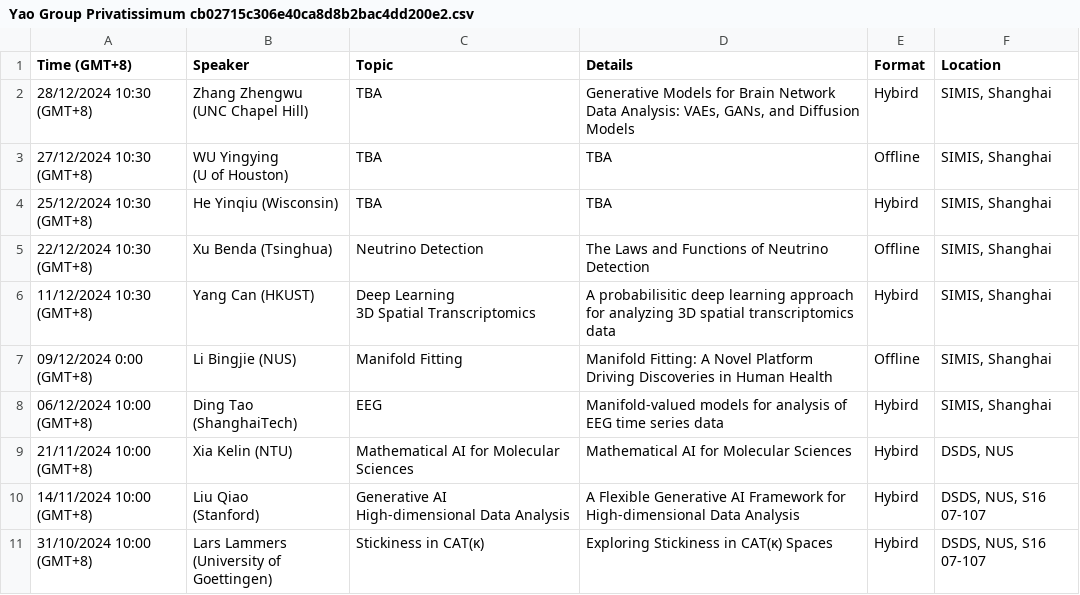
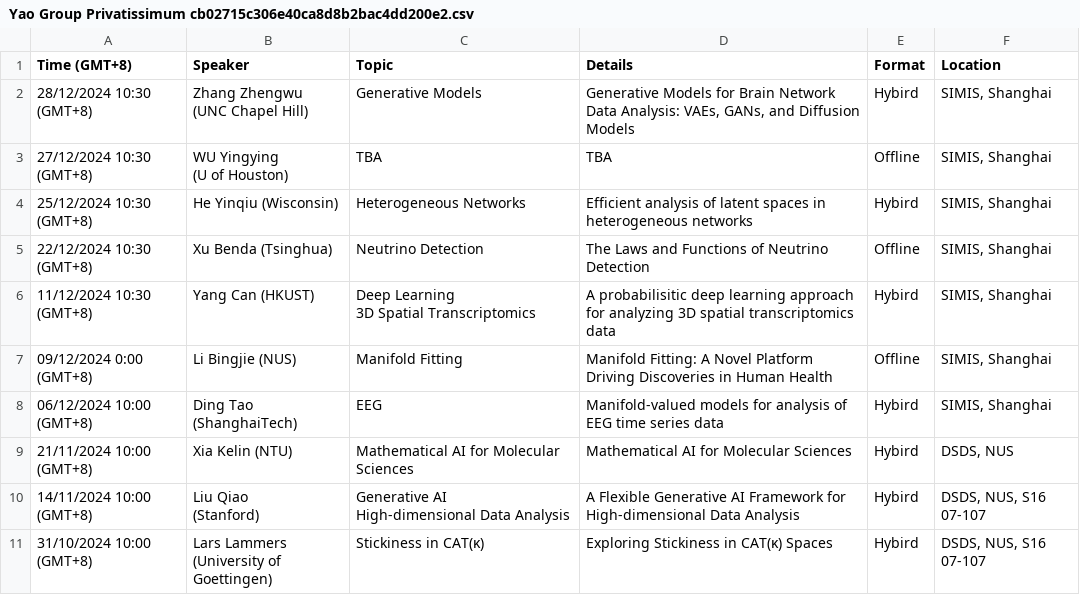
Before and after one commit to zhigang-yao/group-projects, a CSV file: docs/pri/Yao Group Privatissimum cb02715c306e40ca8d8b2bac4dd200e2.csv, drawn as a sheet; only a part is shown.

```diff
--- a/docs/pri/Yao Group Privatissimum cb02715c306e40ca8d8b2bac4dd200e2.csv
+++ b/docs/pri/Yao Group Privatissimum cb02715c306e40ca8d8b2bac4dd200e2.csv
@@ -1,7 +1,7 @@
 Time (GMT+8),Speaker,Topic,Details,Format,Location
-28/12/2024 10:30 (GMT+8),"Zhang Zhengwu
-(UNC  Chapel Hill)",TBA,"Generative Models for Brain Network Data Analysis: VAEs, GANs, and Diffusion Models",Hybird,"SIMIS, Shanghai"
+28/12/2024 10:30 (GMT+8),"Zhang Zhengwu
+(UNC  Chapel Hill)",Generative Models,"Generative Models for Brain Network Data Analysis: VAEs, GANs, and Diffusion Models",Hybird,"SIMIS, Shanghai"
 27/12/2024 10:30 (GMT+8),"WU Yingying
 (U of Houston)",TBA,TBA,Offline,"SIMIS, Shanghai"
-25/12/2024 10:30 (GMT+8),He Yinqiu (Wisconsin),TBA,TBA,Hybird,"SIMIS, Shanghai"
+25/12/2024 10:30 (GMT+8),He Yinqiu (Wisconsin),Heterogeneous Networks,Efficient analysis of latent spaces in heterogeneous networks,Hybird,"SIMIS, Shanghai"
 22/12/2024 10:30 (GMT+8),Xu Benda (Tsinghua),Neutrino Detection,The Laws and Functions of Neutrino Detection,Offline,"SIMIS, Shanghai"
```
Also changed, not shown: 2 other files.
